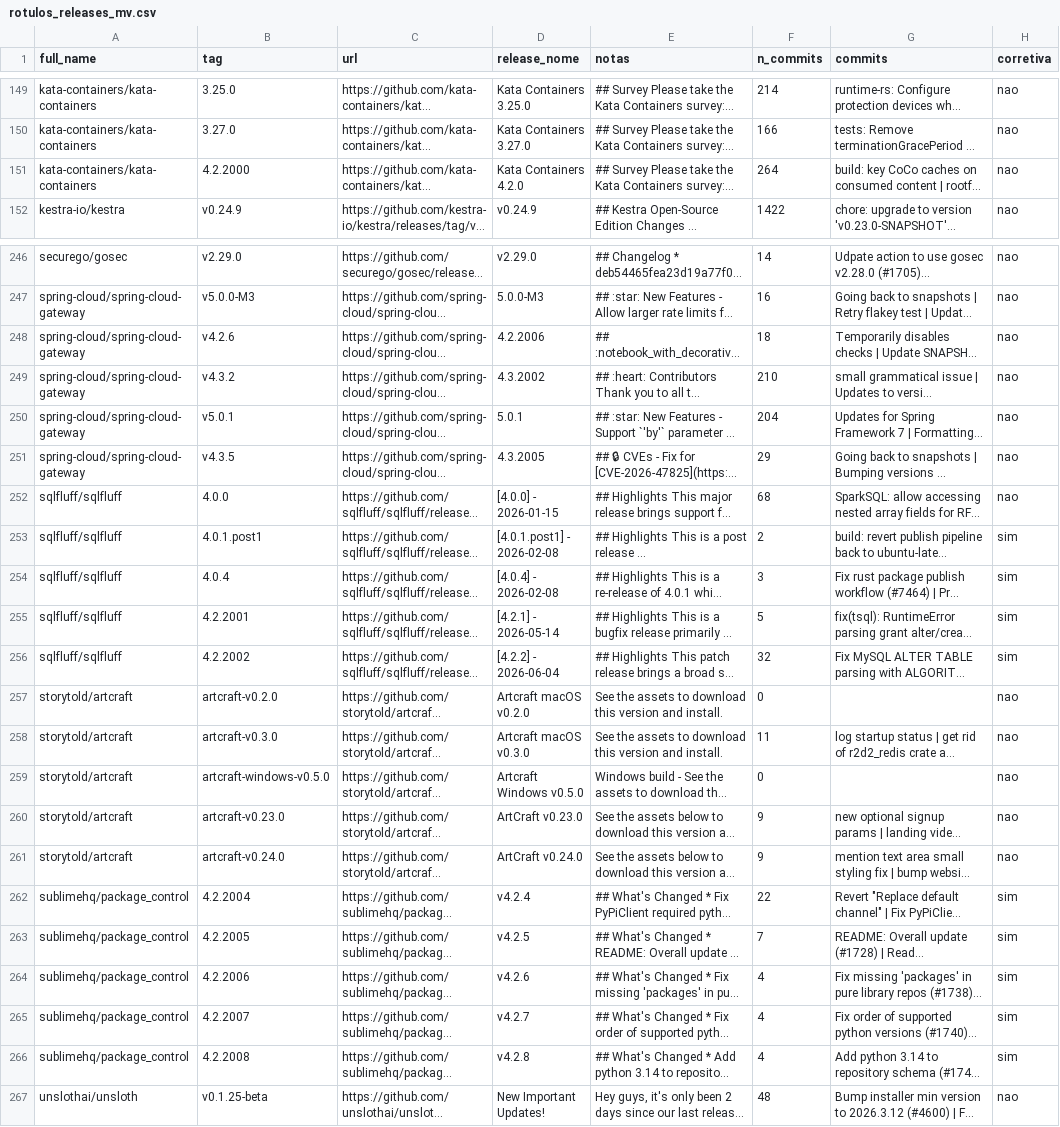
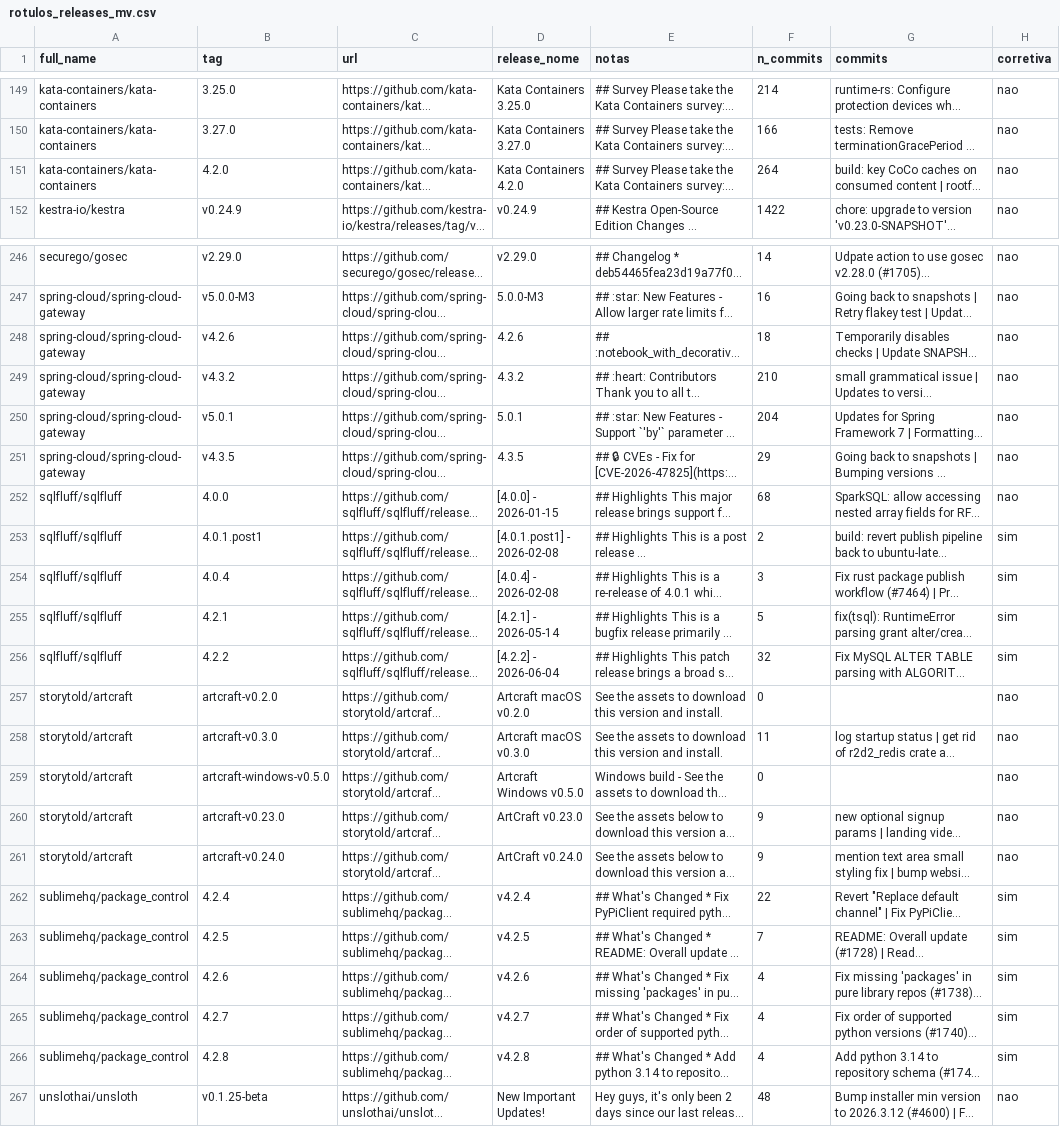
Before and after one commit to gabrielchagas13/lab-exp-de-software-turma-02-grupo-06, a CSV file: lab03/data/validacao/rotulos_releases_mv.csv, drawn as a sheet; only a part is shown, gaps mark what is left out; long unchanged cells end in …; the diff covers the shown part only; the diff names each change by its address in the sheet, - before the commit and + after, or states it on an @@ line.

```diff
--- a/lab03/data/validacao/rotulos_releases_mv.csv
+++ b/lab03/data/validacao/rotulos_releases_mv.csv
-B151 (tag): 4.2.2000
+B151 (tag): 4.2.0
-D248 (release_nome): 4.2.2006
+D248 (release_nome): 4.2.6
-D249 (release_nome): 4.3.2002
+D249 (release_nome): 4.3.2
-D251 (release_nome): 4.3.2005
+D251 (release_nome): 4.3.5
-B255 (tag): 4.2.2001
+B255 (tag): 4.2.1
-B256 (tag): 4.2.2002
+B256 (tag): 4.2.2
-B262 (tag): 4.2.2004
+B262 (tag): 4.2.4
-B263 (tag): 4.2.2005
+B263 (tag): 4.2.5
-B264 (tag): 4.2.2006
+B264 (tag): 4.2.6
-B265 (tag): 4.2.2007
+B265 (tag): 4.2.7
-B266 (tag): 4.2.2008
+B266 (tag): 4.2.8
```
Also changed, not shown: 57 edited cells elsewhere in this file, lab03/data/validacao/avaliacao_heuristica.csv, lab03/data/validacao/avaliacao_heuristica_itens.csv, 3 other files.
